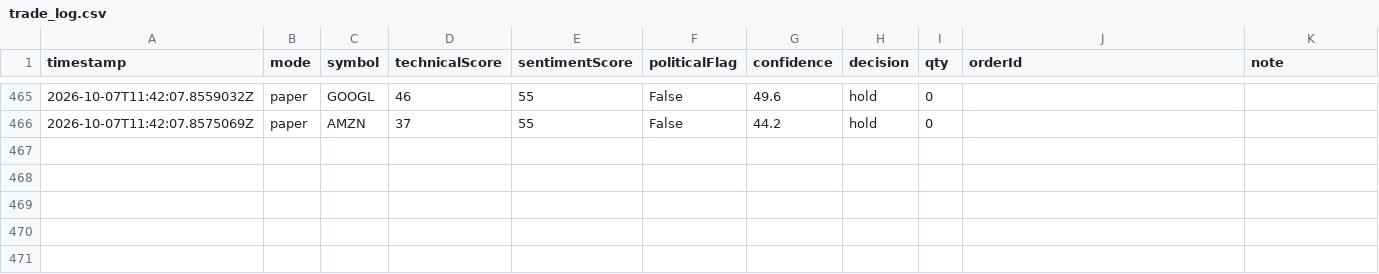
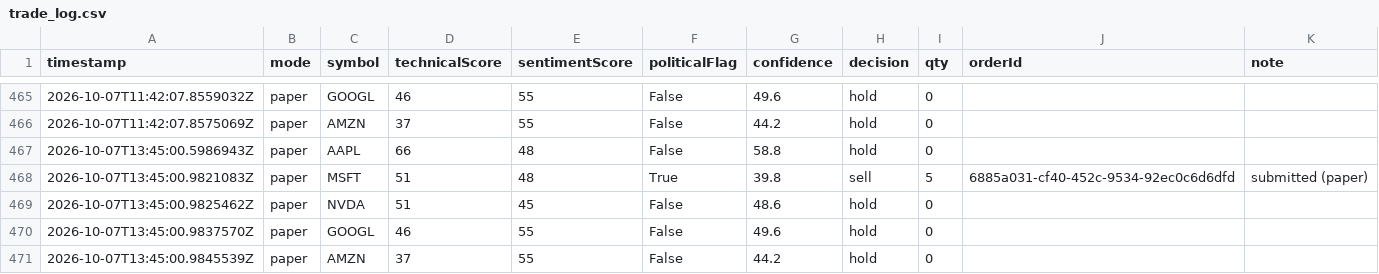
Before and after one commit to halalula/AI-of-Wallstreet, a CSV file: logs/trade_log.csv, drawn as a sheet; only a part is shown, gaps mark what is left out; the diff names each change by its address in the sheet, - before the commit and + after, or states it on an @@ line.

Commit message:
Mason trade run

```diff
--- a/logs/trade_log.csv
+++ b/logs/trade_log.csv
+row 467: 2026-10-07T13:45:00.5986943Z | paper | AAPL | 66 | 48 | False | 58.8 | hold | 0
+row 468: 2026-10-07T13:45:00.9821083Z | paper | MSFT | 51 | 48 | True | 39.8 | sell | 5 | 6885a031-cf40-452c-9534-92ec0c6d6dfd | submitted (paper)
+row 469: 2026-10-07T13:45:00.9825462Z | paper | NVDA | 51 | 45 | False | 48.6 | hold | 0
+row 470: 2026-10-07T13:45:00.9837570Z | paper | GOOGL | 46 | 55 | False | 49.6 | hold | 0
+row 471: 2026-10-07T13:45:00.9845539Z | paper | AMZN | 37 | 55 | False | 44.2 | hold | 0
```
Also changed, not shown: 1 other file.
